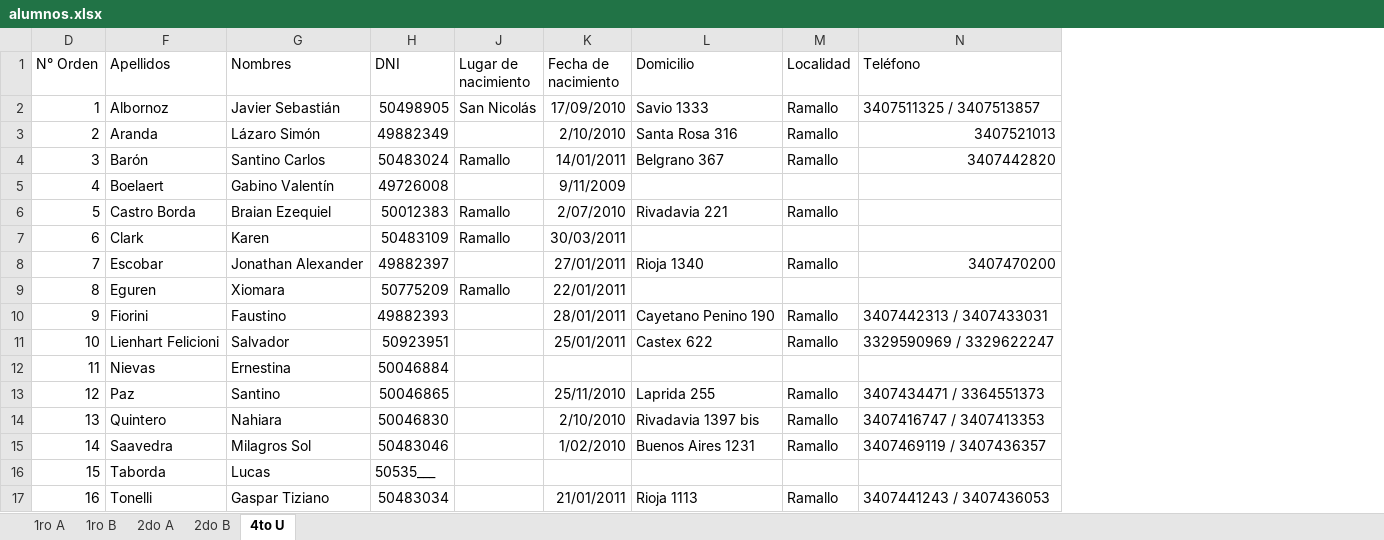
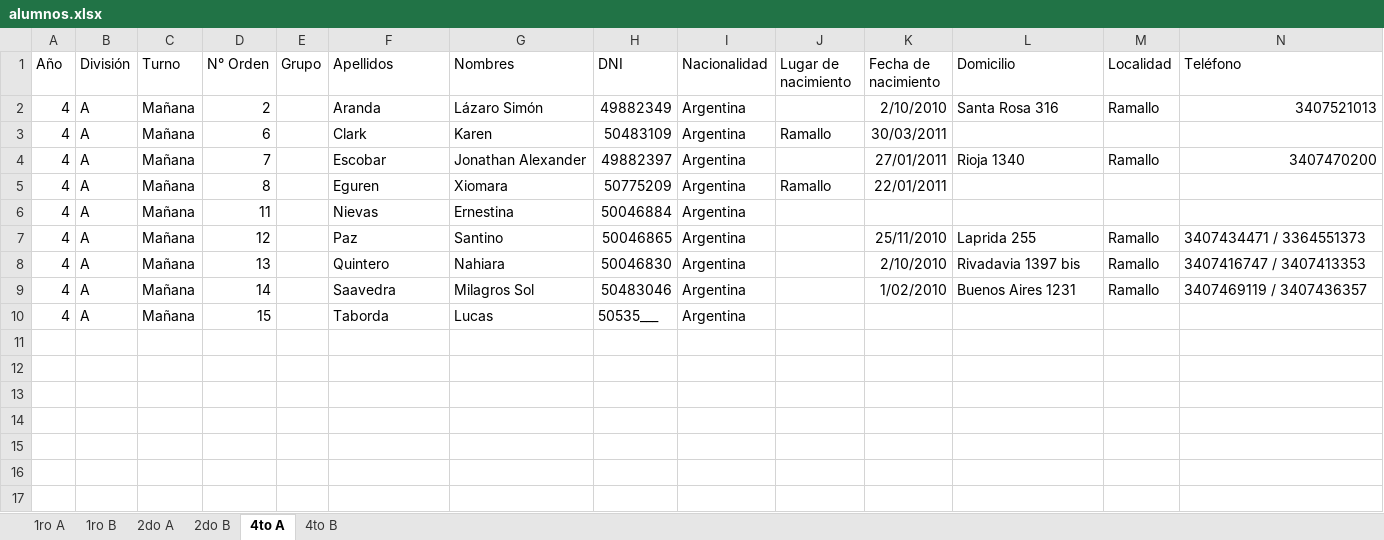
Before and after one commit to GustavoDago/attendance-system, an Excel workbook: backend/src/main/resources/data/alumnos.xlsx, sheet 4to A, drawn as a sheet; only a part is shown; values as stored, in another font and other column widths than the file's, no borders; charts and pictures not drawn; removed rows and columns are numbered as before the commit, all else as after; rows hold the shown columns only; the diff names each change by its address in the sheet, - before the commit and + after, or states it on an @@ line.

```diff
--- a/backend/src/main/resources/data/alumnos.xlsx (sheet 4to A)
+++ b/backend/src/main/resources/data/alumnos.xlsx (sheet 4to A)
-sheet tab: 4to U
+sheet tab: 4to A
+sheet tab: 4to B
@@ column A (Año) unhidden, rows 2-10: all 4 @@
@@ column B (División) unhidden, rows 2-10: all A @@
@@ column C (Turno) unhidden, rows 2-10: all Mañana @@
@@ column E (Grupo) unhidden, empty @@
@@ column I (Nacionalidad) unhidden, rows 2-10: all Argentina @@
-row 2: 1 | Albornoz | Javier Sebastián | 50498905 | San Nicolás | 17/09/2010 | Savio 1333 | Ramallo | 3407511325 / 3407513857
-row 4: 3 | Barón | Santino Carlos | 50483024 | Ramallo | 14/01/2011 | Belgrano 367 | Ramallo | 3407442820
-row 5: 4 | Boelaert | Gabino Valentín | 49726008 |  | 9/11/2009
-row 6: 5 | Castro Borda | Braian Ezequiel | 50012383 | Ramallo | 2/07/2010 | Rivadavia 221 | Ramallo
-row 10: 9 | Fiorini | Faustino | 49882393 |  | 28/01/2011 | Cayetano Penino 190 | Ramallo | 3407442313 / 3407433031
-row 11: 10 | Lienhart Felicioni | Salvador | 50923951 |  | 25/01/2011 | Castex 622 | Ramallo | 3329590969 / 3329622247
-row 17: 16 | Tonelli | Gaspar Tiziano | 50483034 |  | 21/01/2011 | Rioja 1113 | Ramallo | 3407441243 / 3407436053
```
Also changed, not shown: sheet 2do B, hidden cells, charts or pictures, 13 other files.
